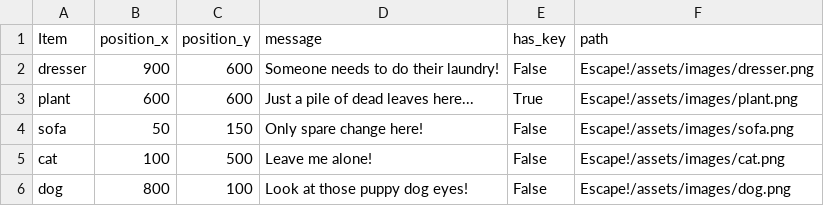
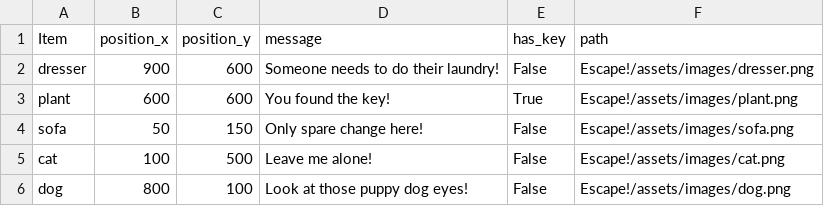
Before and after one commit to Manders0689/cse210-07, a CSV file: Escape!/assets/data/level-002.csv, drawn as a sheet.

Commit message:
changes to print item messages to screen

```diff
--- a/Escape!/assets/data/level-002.csv
+++ b/Escape!/assets/data/level-002.csv
@@ -2,3 +2,3 @@ Item, position_x, position_y, message, has_key, path
 dresser, 900, 600, Someone needs to do their laundry!, False, Escape!/assets/images/dresser.png
-plant, 600, 600, Just a pile of dead leaves here..., True, Escape!/assets/images/plant.png
+plant, 600, 600, You found the key!, True, Escape!/assets/images/plant.png
 sofa, 50, 150, Only spare change here!, False, Escape!/assets/images/sofa.png
```
Also changed, not shown: Escape!/assets/data/level-001.csv, 7 other files.
